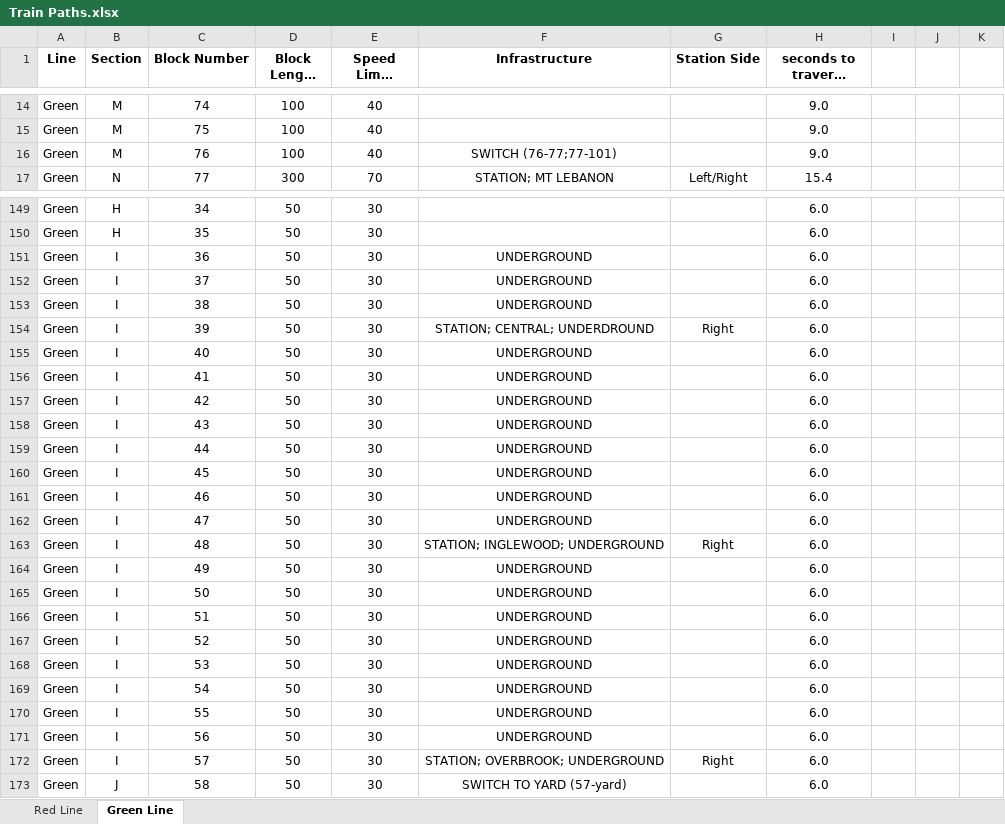
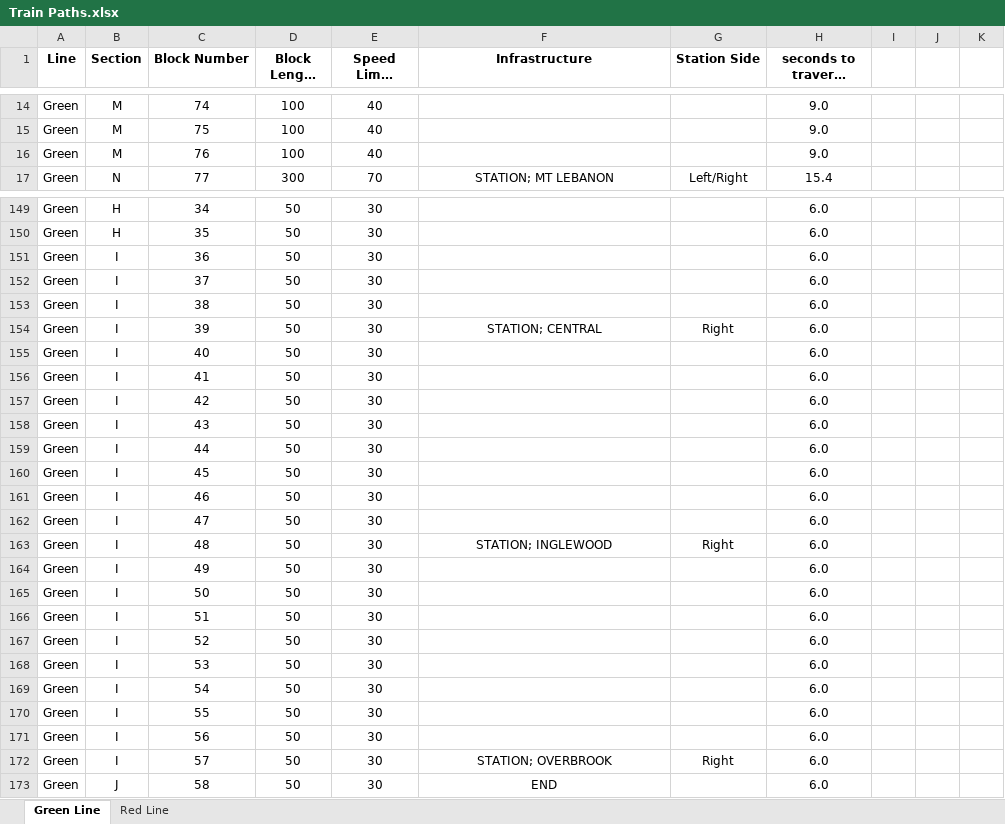
Before and after one commit to IsaacShaker/trains, an Excel workbook: Train Paths.xlsx, sheet Green Line, drawn as a sheet; only a part is shown, gaps mark what is left out; long unchanged cells end in …; values as stored, in another font and other column widths than the file's, no borders; the diff covers the shown part only; the diff names each change by its address in the sheet, - before the commit and + after, or states it on an @@ line.

```diff
--- a/Train Paths.xlsx (sheet Green Line)
+++ b/Train Paths.xlsx (sheet Green Line)
@@ sheet tab order changed: Green Line | Red Line @@
-F16 (Infrastructure): SWITCH (76-77;77-101)
+F16 (Infrastructure): (empty)
-F151:F153 (Infrastructure): UNDERGROUND
+F151:F153 (Infrastructure): (empty)
-F154 (Infrastructure): STATION; CENTRAL; UNDERDROUND
+F154 (Infrastructure): STATION; CENTRAL
-F155:F162 (Infrastructure): UNDERGROUND
+F155:F162 (Infrastructure): (empty)
-F163 (Infrastructure): STATION; INGLEWOOD; UNDERGROUND
+F163 (Infrastructure): STATION; INGLEWOOD
-F164:F171 (Infrastructure): UNDERGROUND
+F164:F171 (Infrastructure): (empty)
-F172 (Infrastructure): STATION; OVERBROOK; UNDERGROUND
+F172 (Infrastructure): STATION; OVERBROOK
-F173 (Infrastructure): SWITCH TO YARD (57-yard)
+F173 (Infrastructure): END
```
Also changed, not shown: 39 edited cells elsewhere in this sheet, Schedule v4.xlsx, 2 other files.
